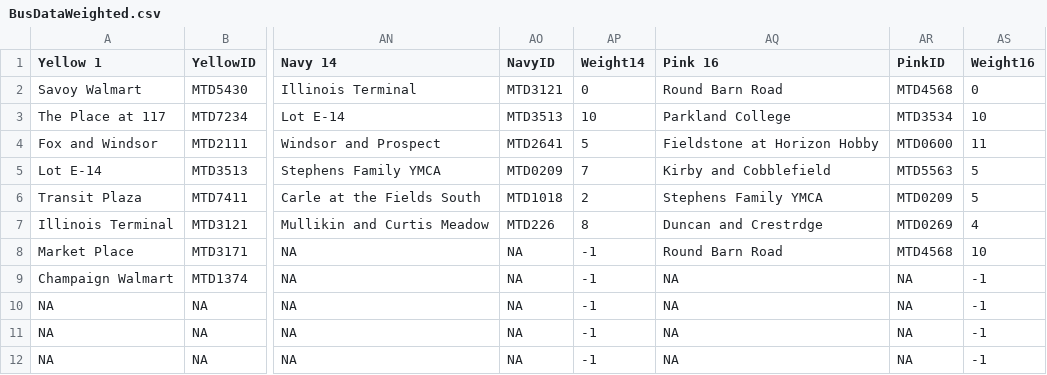
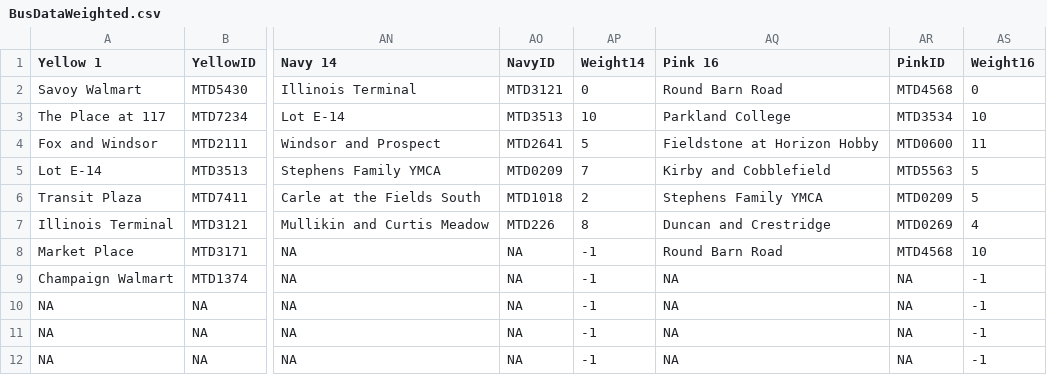
Before and after one commit to ytelang/BusMap, a CSV file: Data/BusDataWeighted.csv, drawn as a sheet; only a part is shown, gaps mark what is left out; the diff names each change by its address in the sheet, - before the commit and + after, or states it on an @@ line.

Commit message:
Update BusDataWeighted.csv

```diff
--- a/Data/BusDataWeighted.csv
+++ b/Data/BusDataWeighted.csv
-AQ7 (Pink 16): Duncan and Crestrdge
+AQ7 (Pink 16): Duncan and Crestridge
```
